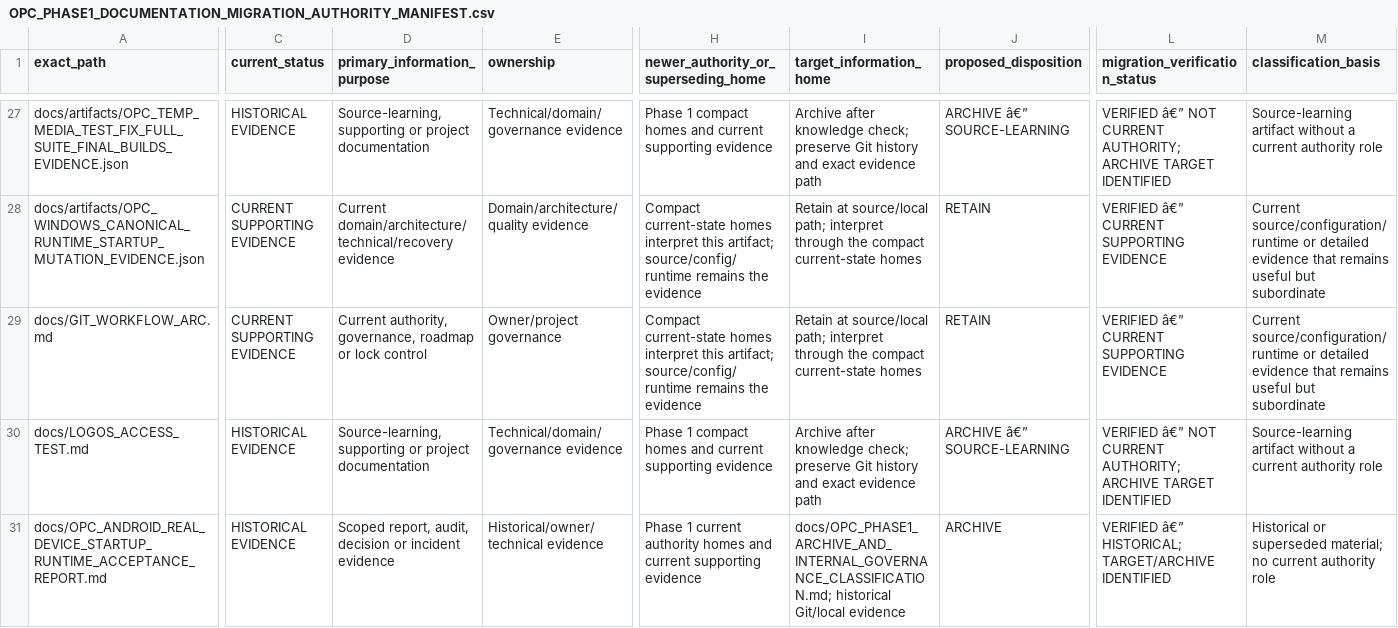
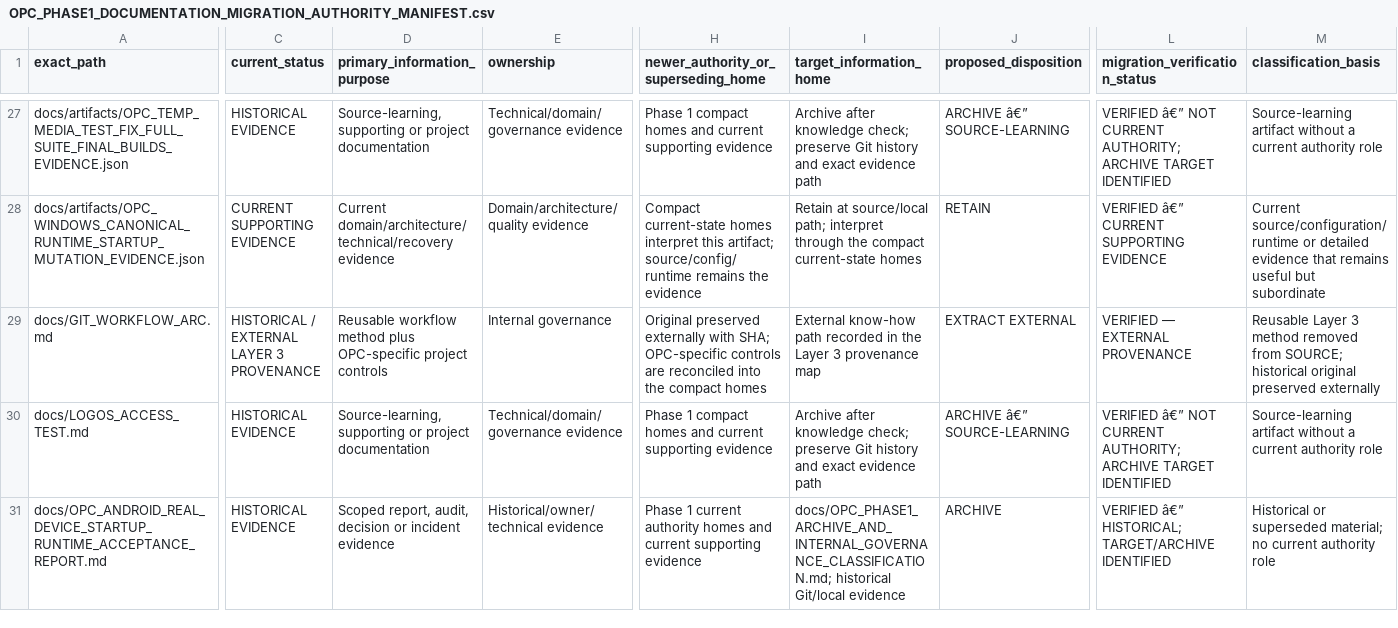
Before and after one commit to Tale74/OPC, a CSV file: docs/OPC_PHASE1_DOCUMENTATION_MIGRATION_AUTHORITY_MANIFEST.csv, drawn as a sheet; only a part is shown, gaps mark what is left out; the diff covers the shown part only; the diff names each change by its address in the sheet, - before the commit and + after, or states it on an @@ line.

Commit message:
docs: publish completed documentation consolidation

```diff
--- a/docs/OPC_PHASE1_DOCUMENTATION_MIGRATION_AUTHORITY_MANIFEST.csv
+++ b/docs/OPC_PHASE1_DOCUMENTATION_MIGRATION_AUTHORITY_MANIFEST.csv
-C29 (current_status): CURRENT SUPPORTING EVIDENCE
+C29 (current_status): HISTORICAL / EXTERNAL LAYER 3 PROVENANCE
-D29 (primary_information_purpose): Current authority, governance, roadmap or lock control
+D29 (primary_information_purpose): Reusable workflow method plus OPC-specific project controls
-E29 (ownership): Owner/project governance
+E29 (ownership): Internal governance
-H29: Compact current-state homes interpret this artifact; source/config/runtime remains the evidence
+H29: Original preserved externally with SHA; OPC-specific controls are reconciled into the compact homes
-I29 (target_information_home): Retain at source/local path; interpret through the compact current-state homes
+I29 (target_information_home): External know-how path recorded in the Layer 3 provenance map
-J29 (proposed_disposition): RETAIN
+J29 (proposed_disposition): EXTRACT EXTERNAL
-L29 (migration_verification_status): VERIFIED â€” CURRENT SUPPORTING EVIDENCE
+L29 (migration_verification_status): VERIFIED — EXTERNAL PROVENANCE
-M29 (classification_basis): Current source/configuration/runtime or detailed evidence that remains useful but subordinate
+M29 (classification_basis): Reusable Layer 3 method removed from SOURCE; historical original preserved externally
```
Also changed, not shown: 30 edited cells elsewhere in this file, 19 other files.
